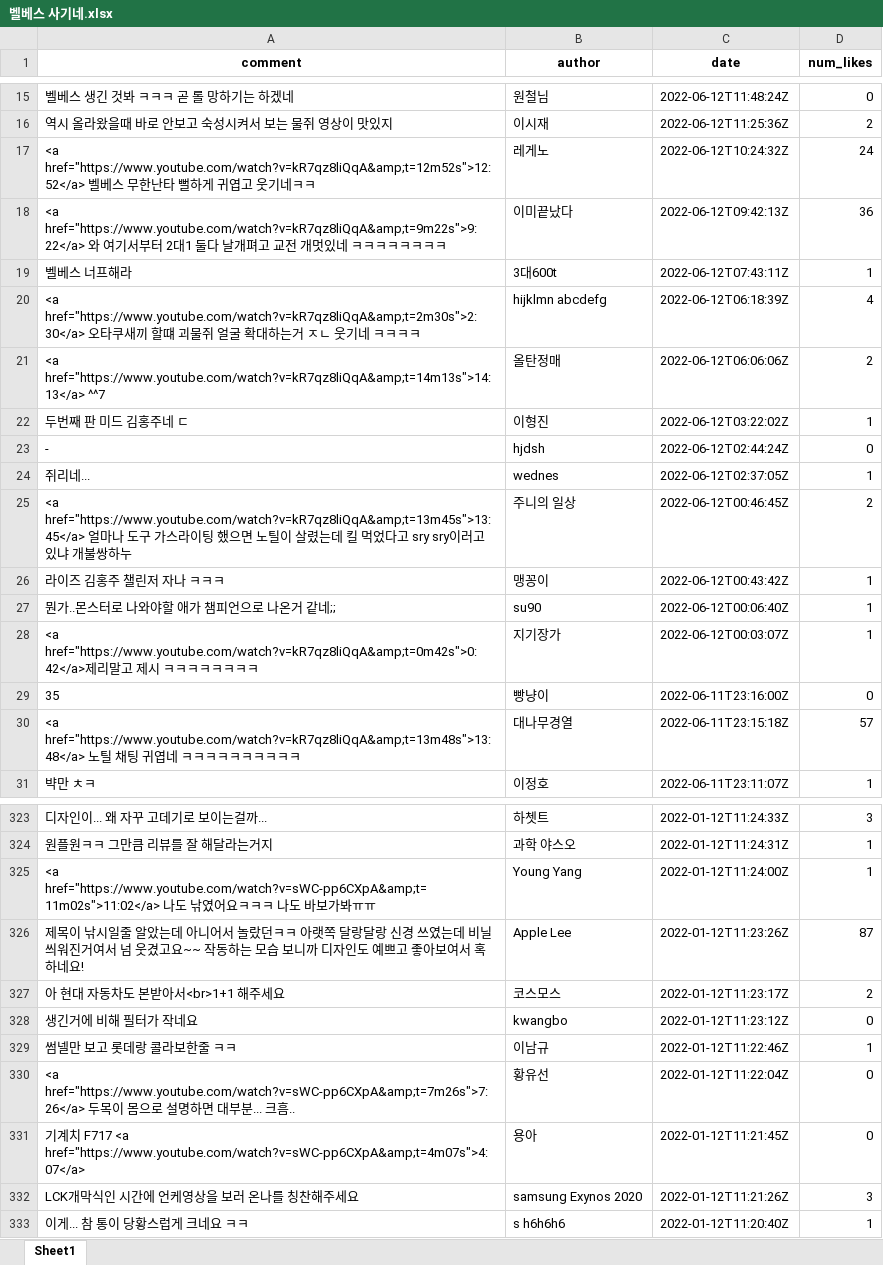
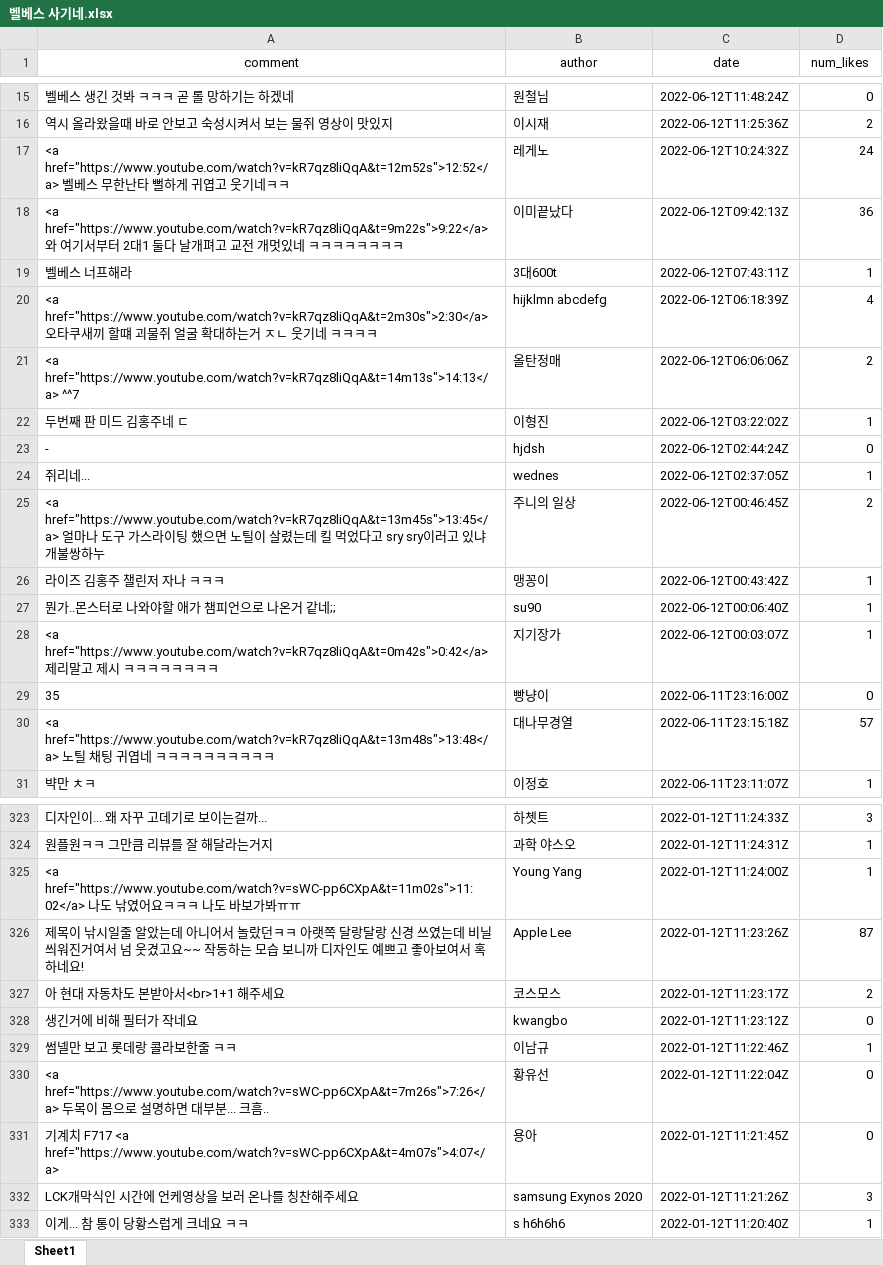
Before and after one commit to bbbbooo/youtube-crol, an Excel workbook: video_xlxs/벨베스 사기네.xlsx, sheet Sheet1, drawn as a sheet; only a part is shown, gaps mark what is left out; values as stored, in another font and other column widths than the file's, no borders; the diff covers the shown part only; the diff names each change by its address in the sheet, - before the commit and + after, or states it on an @@ line.

```diff
--- a/video_xlxs/벨베스 사기네.xlsx (sheet Sheet1)
+++ b/video_xlxs/벨베스 사기네.xlsx (sheet Sheet1)
-A1:D1 bold: on
+A1:D1 bold: off
-A17 (comment): <a href="https://www.youtube.com/watch?v=kR7qz8liQqA&amp;t=12m52s">12:52</a> 벨베…
+A17 (comment): <a href="https://www.youtube.com/watch?v=kR7qz8liQqA&t=12m52s">12:52</a> 벨베…
-A18 (comment): <a href="https://www.youtube.com/watch?v=kR7qz8liQqA&amp;t=9m22s">9:22</a> 와…
+A18 (comment): <a href="https://www.youtube.com/watch?v=kR7qz8liQqA&t=9m22s">9:22</a> 와…
-A20 (comment): <a href="https://www.youtube.com/watch?v=kR7qz8liQqA&amp;t=2m30s">2:30</a> 오타…
+A20 (comment): <a href="https://www.youtube.com/watch?v=kR7qz8liQqA&t=2m30s">2:30</a> 오타…
-A21 (comment): <a href="https://www.youtube.com/watch?v=kR7qz8liQqA&amp;t=14m13s">14:13</a> ^^7
+A21 (comment): <a href="https://www.youtube.com/watch?v=kR7qz8liQqA&t=14m13s">14:13</a> ^^7
-A25 (comment): <a href="https://www.youtube.com/watch?v=kR7qz8liQqA&amp;t=13m45s">13:45</a> 얼마…
+A25 (comment): <a href="https://www.youtube.com/watch?v=kR7qz8liQqA&t=13m45s">13:45</a> 얼마…
-A28 (comment): <a href="https://www.youtube.com/watch?v=kR7qz8liQqA&amp;t=0m42s">0:42</a>제리…
+A28 (comment): <a href="https://www.youtube.com/watch?v=kR7qz8liQqA&t=0m42s">0:42</a>제리…
-A30 (comment): <a href="https://www.youtube.com/watch?v=kR7qz8liQqA&amp;t=13m48s">13:48</a> 노틸…
+A30 (comment): <a href="https://www.youtube.com/watch?v=kR7qz8liQqA&t=13m48s">13:48</a> 노틸…
-A325 (comment): <a href="https://www.youtube.com/watch?v=sWC-pp6CXpA&amp;t=11m02s">11:02</a> 나도…
+A325 (comment): <a href="https://www.youtube.com/watch?v=sWC-pp6CXpA&t=11m02s">11:02</a> 나도…
-A330 (comment): <a href="https://www.youtube.com/watch?v=sWC-pp6CXpA&amp;t=7m26s">7:26</a> 두목…
+A330 (comment): <a href="https://www.youtube.com/watch?v=sWC-pp6CXpA&t=7m26s">7:26</a> 두목…
-A331 (comment): …F717 <a href="https://www.youtube.com/watch?v=sWC-pp6CXpA&amp;t=4m07s">4:07</a>
+A331 (comment): …F717 <a href="https://www.youtube.com/watch?v=sWC-pp6CXpA&t=4m07s">4:07</a>
```
Also changed, not shown: 30 edited cells elsewhere in this sheet, 6 other files.
